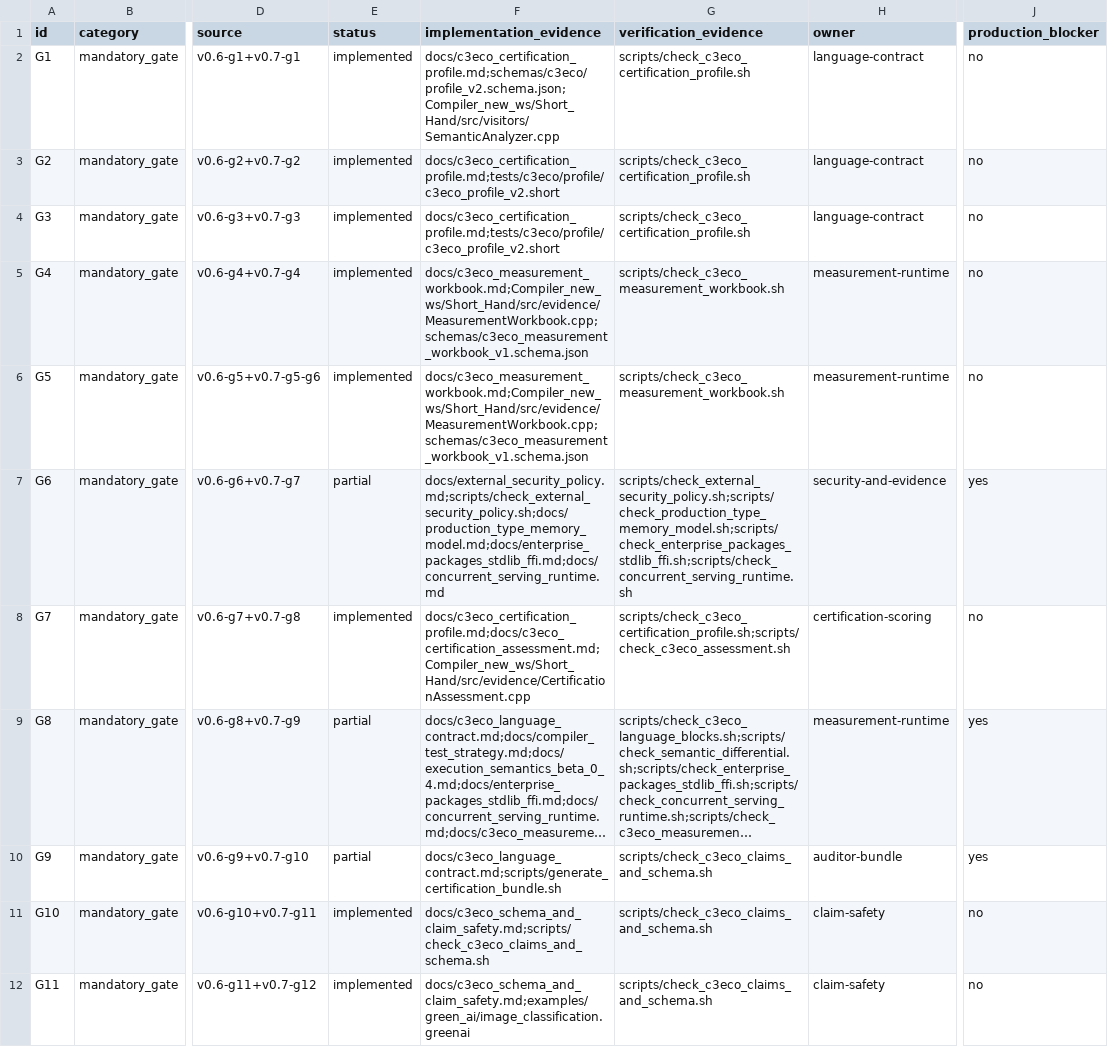
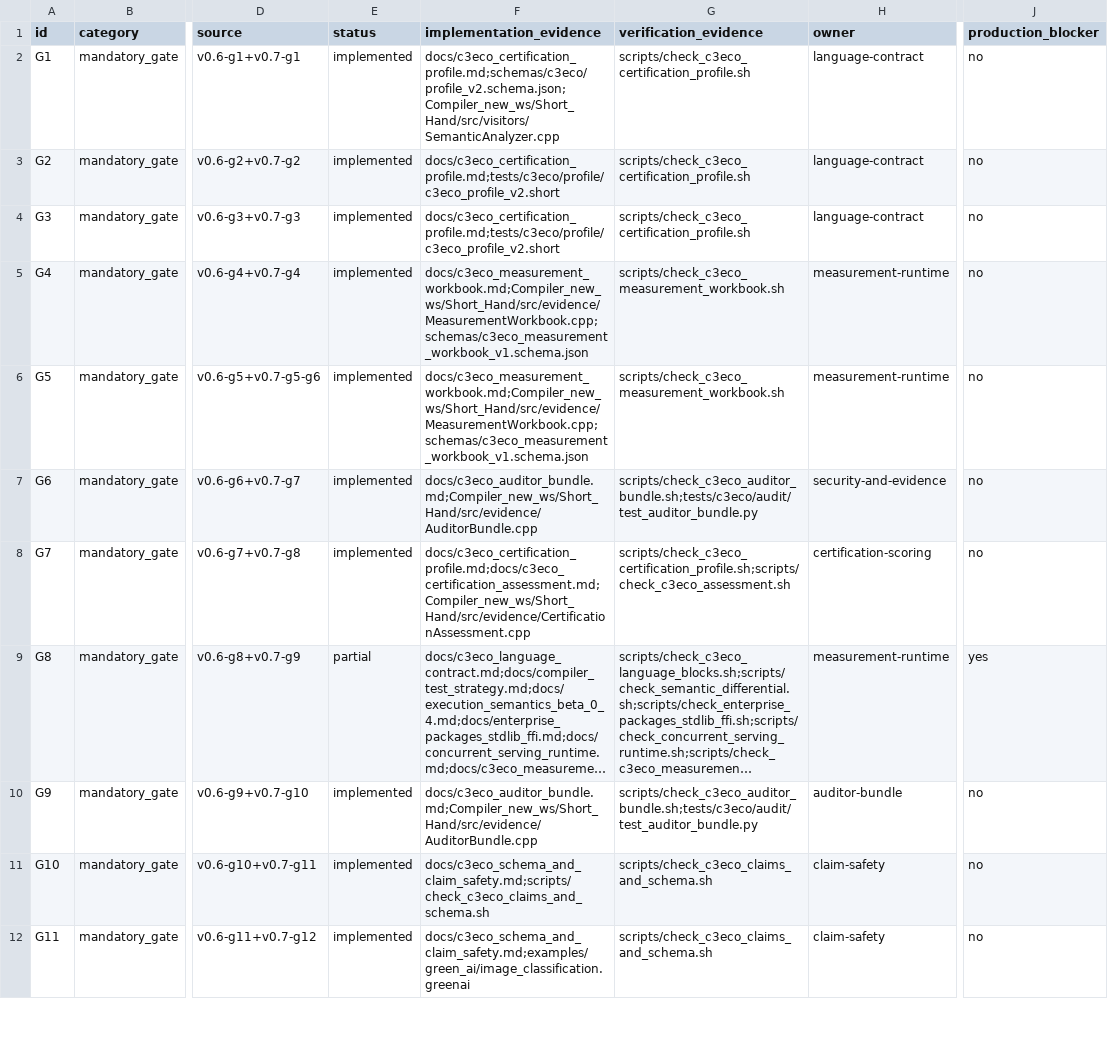
Before and after one commit to amarbanerjee23/ShortHand_Compiler, a TSV file: docs/c3eco_traceability.tsv, drawn as a sheet; only a part is shown, gaps mark what is left out; long unchanged cells end in …; the diff covers the shown part only; the diff names each change by its address in the sheet, - before the commit and + after, or states it on an @@ line.

```diff
--- a/docs/c3eco_traceability.tsv
+++ b/docs/c3eco_traceability.tsv
-E7 (status): partial
+E7 (status): implemented
-F7 (implementation_evidence): docs/external_security_policy.md;scripts/check_external_security_policy.sh;docs/production_type_memory_model.md;docs/enterprise_packages_stdlib_ffi.md;docs/concurrent_serving_runtime.md
+F7 (implementation_evidence): docs/c3eco_auditor_bundle.md;Compiler_new_ws/Short_Hand/src/evidence/AuditorBundle.cpp
-G7 (verification_evidence): scripts/check_external_security_policy.sh;scripts/check_production_type_memory_model.sh;scripts/check_enterprise_packages_stdlib_ffi.sh;scripts/check_concurrent_serving_runtime.sh
+G7 (verification_evidence): scripts/check_c3eco_auditor_bundle.sh;tests/c3eco/audit/test_auditor_bundle.py
-J7 (production_blocker): yes
+J7 (production_blocker): no
-E10 (status): partial
+E10 (status): implemented
-F10 (implementation_evidence): docs/c3eco_language_contract.md;scripts/generate_certification_bundle.sh
+F10 (implementation_evidence): docs/c3eco_auditor_bundle.md;Compiler_new_ws/Short_Hand/src/evidence/AuditorBundle.cpp
-G10 (verification_evidence): scripts/check_c3eco_claims_and_schema.sh
+G10 (verification_evidence): scripts/check_c3eco_auditor_bundle.sh;tests/c3eco/audit/test_auditor_bundle.py
-J10 (production_blocker): yes
+J10 (production_blocker): no
```
Also changed, not shown: 12 edited cells elsewhere in this file, docs/production_truth.tsv, security/third_party_inventory.tsv, 38 other files.
